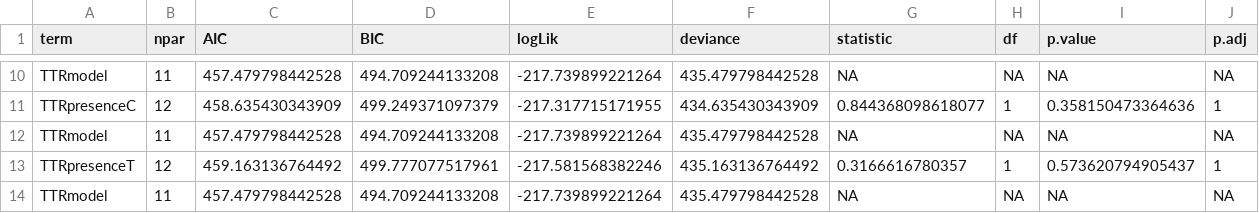
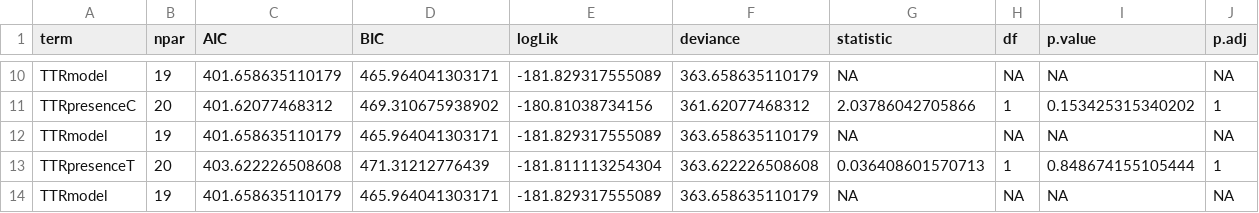
Before and after one commit to yaaminiv/cold-green-crab, a CSV file: output/MA/03-TTR-analysis/ttr-model-comparison-stat-output.csv, drawn as a sheet; only a part is shown, gaps mark what is left out; the diff covers the shown part only; the diff names each change by its address in the sheet, - before the commit and + after, or states it on an @@ line.

```diff
--- a/output/MA/03-TTR-analysis/ttr-model-comparison-stat-output.csv
+++ b/output/MA/03-TTR-analysis/ttr-model-comparison-stat-output.csv
-B10 (npar): 11
+B10 (npar): 19
-C10 (AIC): 457.479798442528
+C10 (AIC): 401.658635110179
-D10 (BIC): 494.709244133208
+D10 (BIC): 465.964041303171
-E10 (logLik): -217.739899221264
+E10 (logLik): -181.829317555089
-F10 (deviance): 435.479798442528
+F10 (deviance): 363.658635110179
-B11 (npar): 12
+B11 (npar): 20
-C11 (AIC): 458.635430343909
+C11 (AIC): 401.62077468312
-D11 (BIC): 499.249371097379
+D11 (BIC): 469.310675938902
-E11 (logLik): -217.317715171955
+E11 (logLik): -180.81038734156
-F11 (deviance): 434.635430343909
+F11 (deviance): 361.62077468312
-G11 (statistic): 0.844368098618077
+G11 (statistic): 2.03786042705866
-I11 (p.value): 0.358150473364636
+I11 (p.value): 0.153425315340202
-B12 (npar): 11
+B12 (npar): 19
-C12 (AIC): 457.479798442528
+C12 (AIC): 401.658635110179
-D12 (BIC): 494.709244133208
+D12 (BIC): 465.964041303171
-E12 (logLik): -217.739899221264
+E12 (logLik): -181.829317555089
-F12 (deviance): 435.479798442528
+F12 (deviance): 363.658635110179
-B13 (npar): 12
+B13 (npar): 20
-C13 (AIC): 459.163136764492
+C13 (AIC): 403.622226508608
-D13 (BIC): 499.777077517961
+D13 (BIC): 471.31212776439
-E13 (logLik): -217.581568382246
+E13 (logLik): -181.811113254304
-F13 (deviance): 435.163136764492
+F13 (deviance): 363.622226508608
-G13 (statistic): 0.3166616780357
+G13 (statistic): 0.036408601570713
-I13 (p.value): 0.573620794905437
+I13 (p.value): 0.848674155105444
-B14 (npar): 11
+B14 (npar): 19
-C14 (AIC): 457.479798442528
+C14 (AIC): 401.658635110179
-D14 (BIC): 494.709244133208
+D14 (BIC): 465.964041303171
-E14 (logLik): -217.739899221264
+E14 (logLik): -181.829317555089
-F14 (deviance): 435.479798442528
+F14 (deviance): 363.658635110179
```
Also changed, not shown: 3 added rows, 3 removed rows and 29 edited cells elsewhere in this file, 1 other file.
